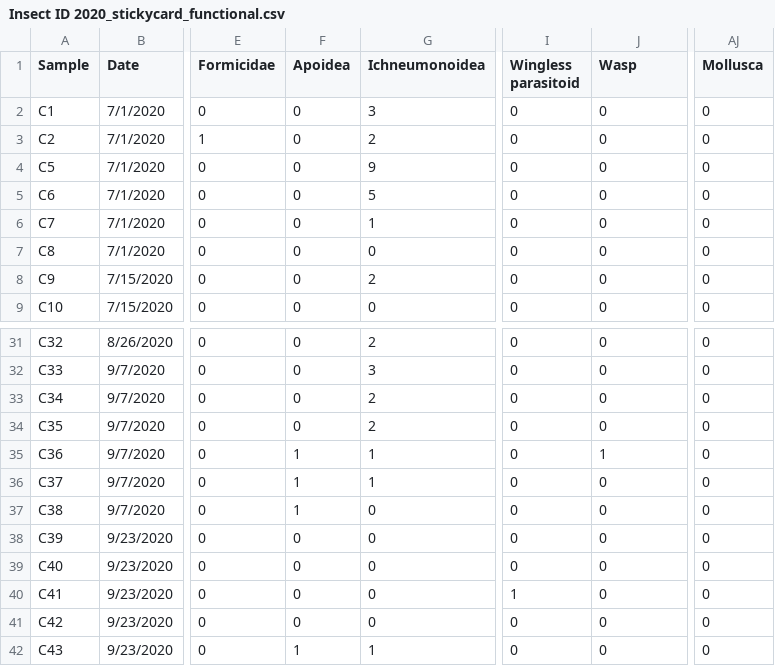
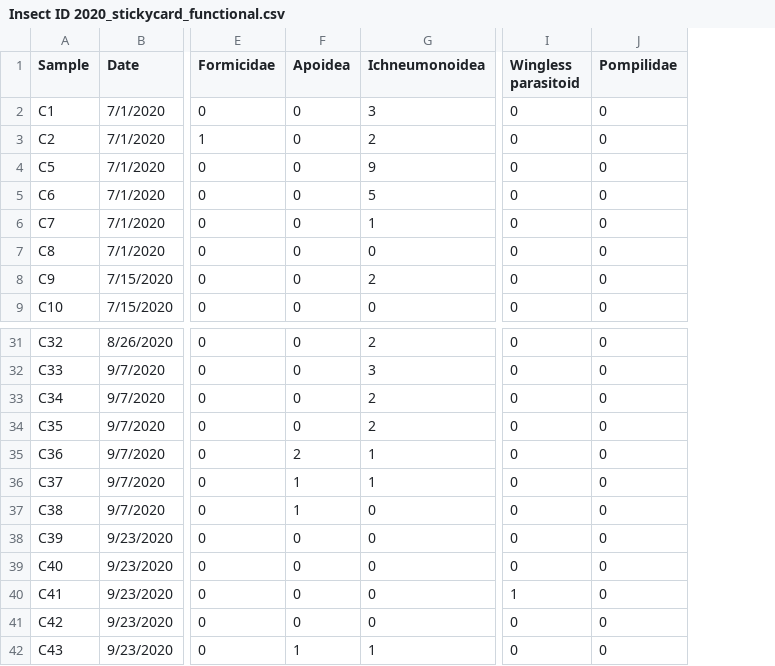
Before and after one commit to katiemmanning/trapping_calibration, a CSV file: Data/Insect ID 2020_stickycard_functional.csv, drawn as a sheet; only a part is shown, gaps mark what is left out; the diff names each change by its address in the sheet, - before the commit and + after, or states it on an @@ line.

```diff
--- a/Data/Insect ID 2020_stickycard_functional.csv
+++ b/Data/Insect ID 2020_stickycard_functional.csv
-column AJ (Mollusca), rows 2-9: all 0; rows 31-42: all 0
-J1: Wasp
+J1: Pompilidae
-F35 (Apoidea): 1
+F35 (Apoidea): 2
-J35 (Pompilidae): 1
+J35 (Pompilidae): 0
```
Also changed, not shown: Data/Insect ID 2020_jarramp_functional.csv, Data/Insect ID 2020_pitfall_functional.csv, 1 other file.
